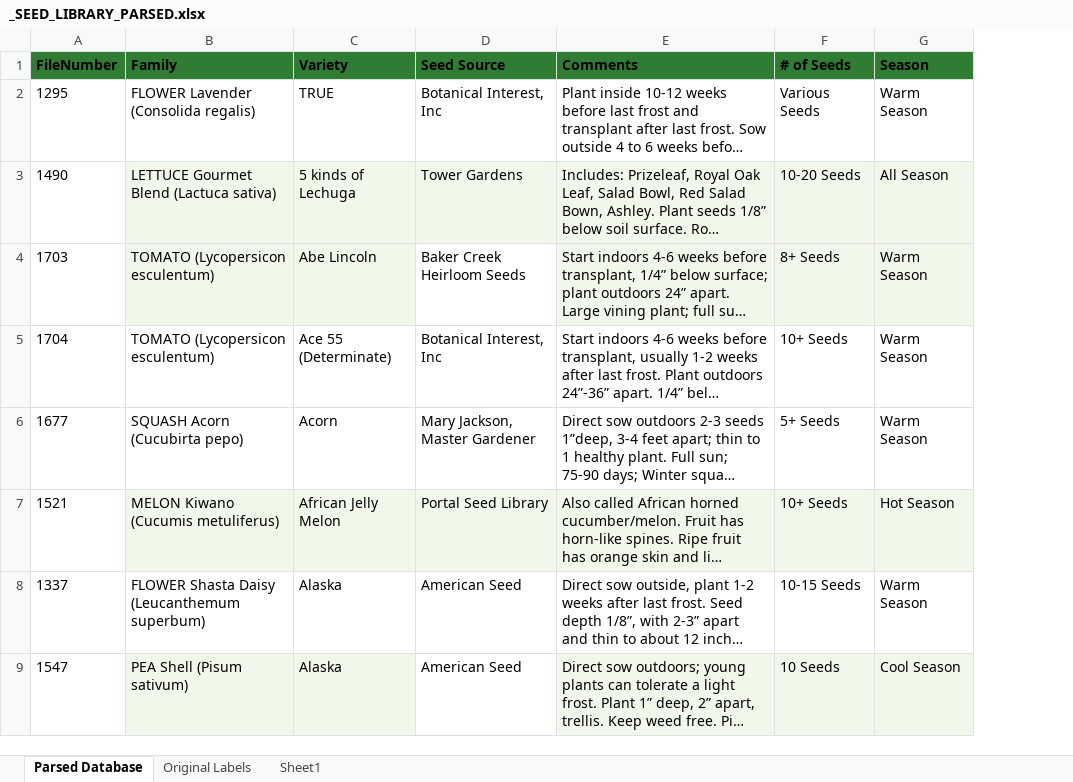
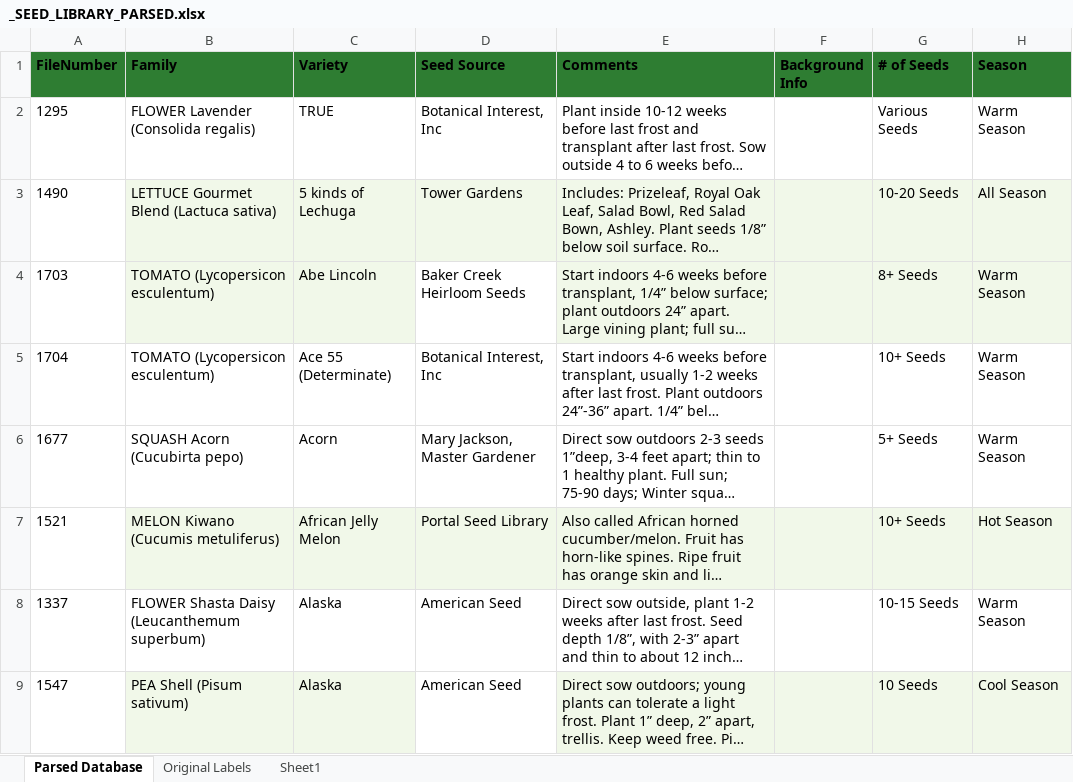
Before and after one commit to alanborhauer-cyber/CCGMA-Seed-Labels, an Excel workbook: _SEED_LIBRARY_PARSED.xlsx, sheet Parsed Database, drawn as a sheet; only a part is shown; long unchanged cells end in …; values as stored, in another font and other column widths than the file's, no borders; charts and pictures not drawn; the diff names each change by its address in the sheet, - before the commit and + after, or states it on an @@ line.

```diff
--- a/_SEED_LIBRARY_PARSED.xlsx (sheet Parsed Database)
+++ b/_SEED_LIBRARY_PARSED.xlsx (sheet Parsed Database)
+column F (Background Info), empty
```
Also changed, not shown: charts or pictures, 1 other file.
